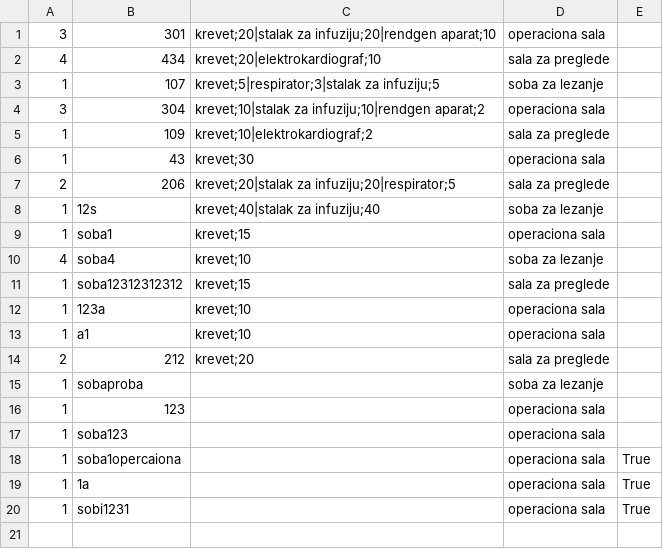
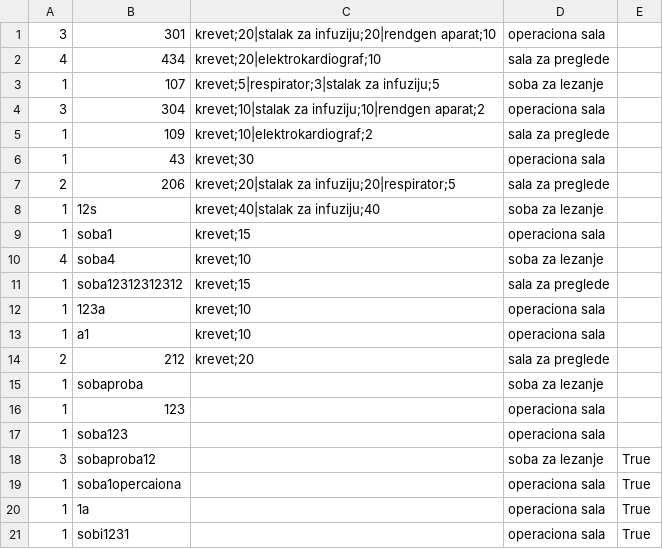
Before and after one commit to dragicevic19/usi-hospital, a CSV file: data/prostorije.csv, drawn as a sheet.

```diff
--- a/data/prostorije.csv
+++ b/data/prostorije.csv
@@ -17,2 +17,3 @@
 1,soba123,,operaciona sala,
+3,sobaproba12,,soba za lezanje,True
 1,soba1opercaiona,,operaciona sala,True
```
Also changed, not shown: data/korisnici.csv, 1 other file.
